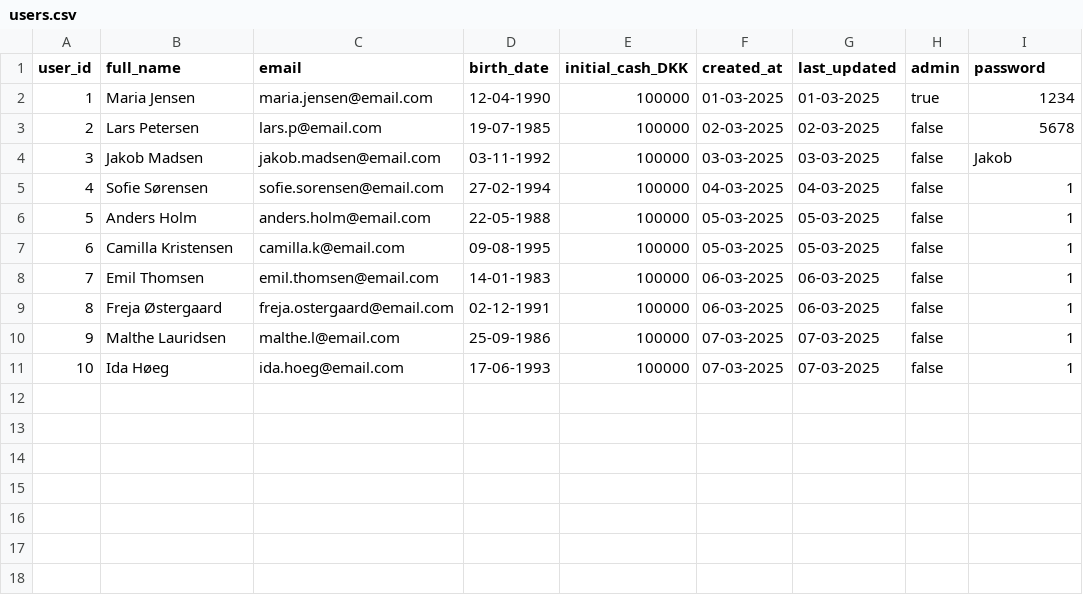
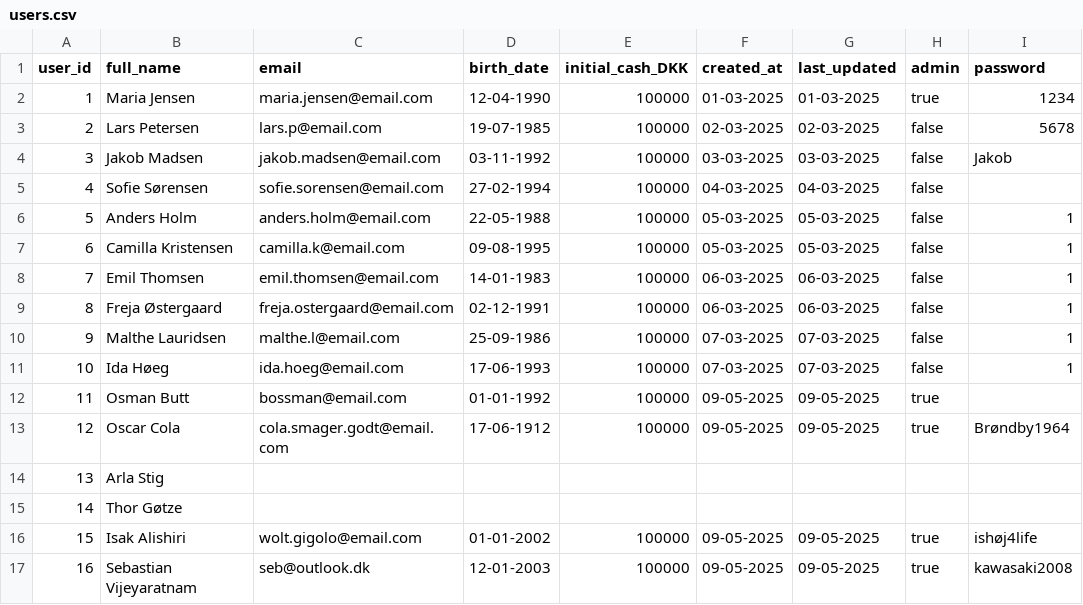
Before and after one commit to thgotze/investeringsklubben-case, a CSV file: resources/users.csv, drawn as a sheet.

Commit message:
tilføjede users, udregning af userbalance

```diff
--- a/resources/users.csv
+++ b/resources/users.csv
@@ -4,3 +4,3 @@
 3;Jakob Madsen;jakob.madsen@email.com;03-11-1992;100000;03-03-2025;03-03-2025;false;Jakob
-4;Sofie Sørensen;sofie.sorensen@email.com;27-02-1994;100000;04-03-2025;04-03-2025;false;1
+4;Sofie Sørensen;sofie.sorensen@email.com;27-02-1994;100000;04-03-2025;04-03-2025;false;
 5;Anders Holm;anders.holm@email.com;22-05-1988;100000;05-03-2025;05-03-2025;false;1
@@ -11 +11,7 @@
 10;Ida Høeg;ida.hoeg@email.com;17-06-1993;100000;07-03-2025;07-03-2025;false;1
+11;Osman Butt;bossman@email.com;01-01-1992;100000;09-05-2025;09-05-2025;true;
+12;Oscar Cola;cola.smager.godt@email.com;17-06-1912;100000;09-05-2025;09-05-2025;true;Brøndby1964
+13;Arla Stig;
+14;Thor Gøtze;
+15;Isak Alishiri;wolt.gigolo@email.com;01-01-2002;100000;09-05-2025;09-05-2025;true;ishøj4life
+16;Sebastian Vijeyaratnam;seb@outlook.dk;12-01-2003;100000;09-05-2025;09-05-2025;true;kawasaki2008
```
Also changed, not shown: 5 other files.
